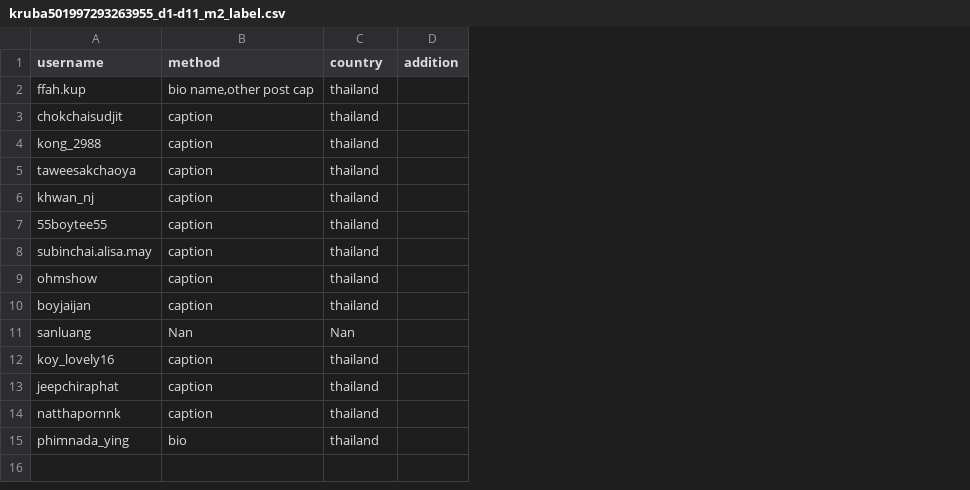
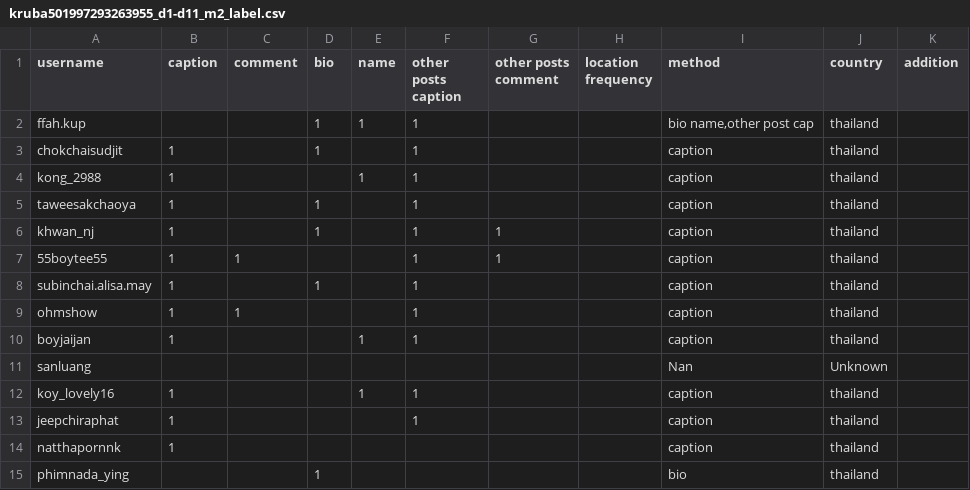
Before and after one commit to minmeeen/Instourist, a CSV file: dataset/labeled/kruba/kruba501997293263955_d1-d11_m2_label.csv, drawn as a sheet; addresses are those after the commit; the diff names each change by its address in the sheet, - before the commit and + after, or states it on an @@ line.

```diff
--- a/dataset/labeled/kruba/kruba501997293263955_d1-d11_m2_label.csv
+++ b/dataset/labeled/kruba/kruba501997293263955_d1-d11_m2_label.csv
+column B (caption), rows 3-14: 1 | 1 | 1 | 1 | 1 | 1 | 1 | 1 |  | 1 | 1 | 1
+column C (comment), rows 7-9: 1 |  | 1
+column D (bio), rows 2-15: 1 | 1 |  | 1 | 1 |  | 1 |  |  |  |  |  |  | 1
+column E (name), rows 2-12: 1 |  | 1 |  |  |  |  |  | 1 |  | 1
+column F (other posts caption), rows 2-13: 1 | 1 | 1 | 1 | 1 | 1 | 1 | 1 | 1 |  | 1 | 1
+column G (other posts comment), rows 6-7: 1 | 1
+column H (location frequency), empty
-J11 (country): Nan
+J11 (country): Unknown
```
Also changed, not shown: dataset/labeled/maya/maya_d1-d12_m2_lable.csv, dataset/labeled/night safari/night_safari_d1-d11_m2_label.csv, 4 other files.
